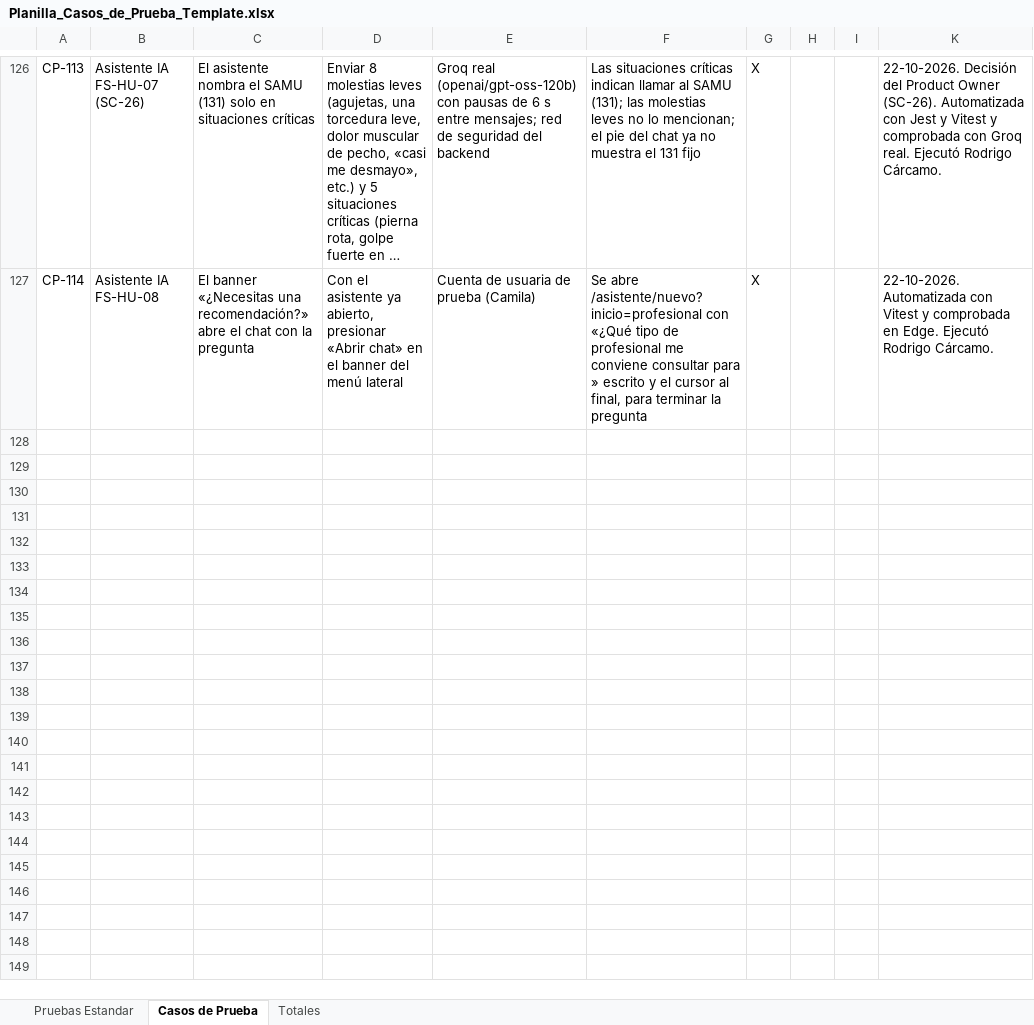
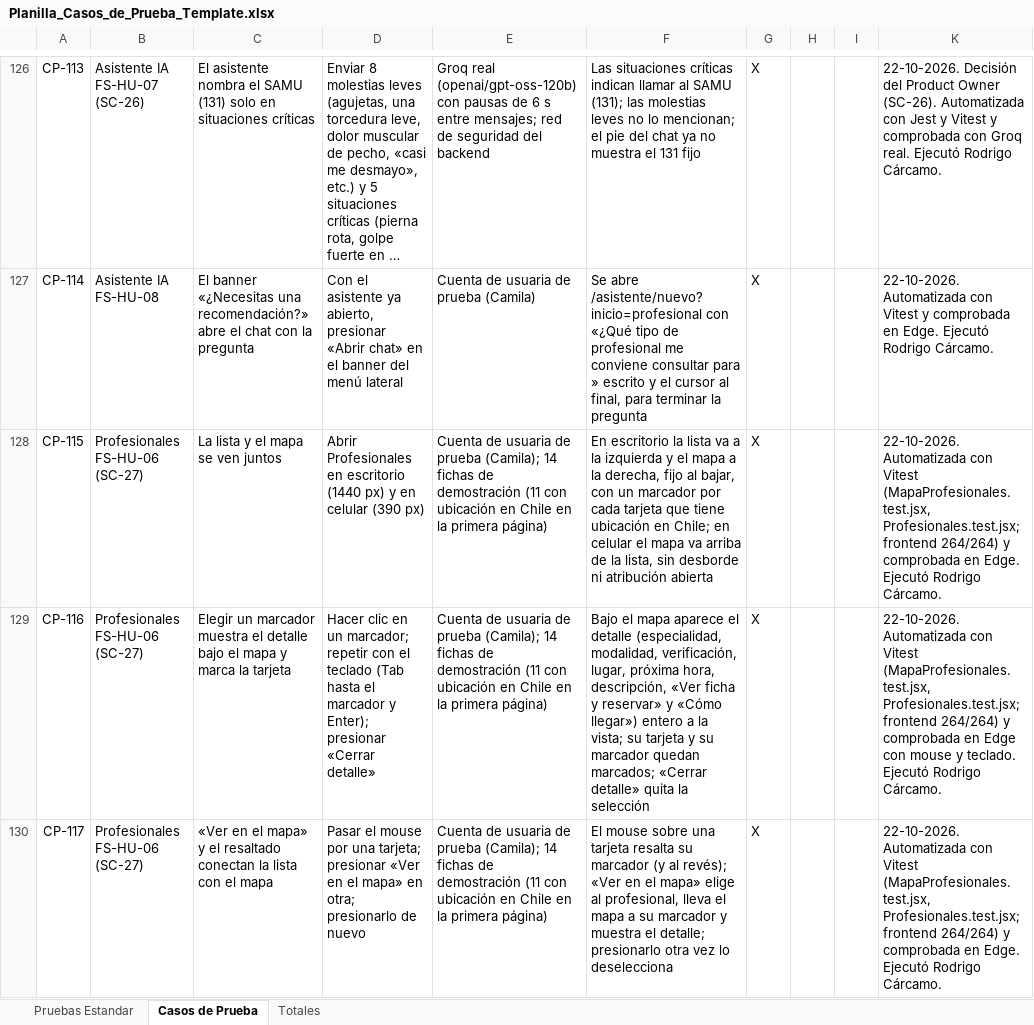
Before and after one commit to rodriacr/FitSearch, an Excel workbook: FASE 2/Evidencias Proyecto/Evidencias de documentación/Plan de Pruebas/Planilla_Casos_de_Prueba_Template.xlsx, sheet Casos de Prueba, drawn as a sheet; only a part is shown, gaps mark what is left out; long unchanged cells end in …; values as stored, in another font and other column widths than the file's, no borders; charts and pictures not drawn; the diff covers the shown part only; the diff names each change by its address in the sheet, - before the commit and + after, or states it on an @@ line.

Commit message:
SC-27 y defecto 37: lista y mapa juntos en Profesionales (DAS 1.27)
Lista y mapa lado a lado, detalle bajo el mapa, Ver en el mapa, accesos por especialidad, filtros en barra y opcion de ocultar el mapa. CP-115 a CP-120.

```diff
--- a/FASE 2/Evidencias Proyecto/Evidencias de documentación/Plan de Pruebas/Planilla_Casos_de_Prueba_Template.xlsx (sheet Casos de Prueba)
+++ b/FASE 2/Evidencias Proyecto/Evidencias de documentación/Plan de Pruebas/Planilla_Casos_de_Prueba_Template.xlsx (sheet Casos de Prueba)
+row 128: CP-115 | Profesionales FS-HU-06 (SC-27) | La lista y el mapa se ven juntos | Abrir Profesionales en escritorio (1440 px) y en celular (390 px) | Cuenta de usuaria de prueba (Camila); 14 fichas de demostración (11 con ubicación en Chile en la primera página) | En escritorio la lista va a la izquierda y el mapa a la derecha, fijo al bajar, con un marcador por cada tarjeta que tiene ubicación en Chile; en celular el mapa va arriba de la lista, sin desborde ni atribución abierta | X |  |  | 22-10-2026. Automatizada con Vitest (MapaProfesionales.test.jsx, Profesionales.test.jsx; frontend 264/264) y comprobada en Edge. Ejecutó Rodrigo Cárcamo.
+row 129: CP-116 | Profesionales FS-HU-06 (SC-27) | Elegir un marcador muestra el detalle bajo el mapa y marca la tarjeta | Hacer clic en un marcador; repetir con el teclado (Tab hasta el marcador y Enter); presionar «Cerrar detalle» | Cuenta de usuaria de prueba (Camila); 14 fichas de demostración (11 con ubicación en Chile en la primera página) | Bajo el mapa aparece el detalle (especialidad, modalidad, verificación, lugar, próxima hora, descripción, «Ver ficha y reservar» y «Cómo llegar») entero a la vista; su tarjeta y su marcador quedan marcados; «Cerrar detalle» quita la selección | X |  |  | 22-10-2026. Automatizada con Vitest (MapaProfesionales.test.jsx, Profesionales.test.jsx; frontend 264/264) y comprobada en Edge con mouse y teclado. Ejecutó Rodrigo Cárcamo.
+row 130: CP-117 | Profesionales FS-HU-06 (SC-27) | «Ver en el mapa» y el resaltado conectan la lista con el mapa | Pasar el mouse por una tarjeta; presionar «Ver en el mapa» en otra; presionarlo de nuevo | Cuenta de usuaria de prueba (Camila); 14 fichas de demostración (11 con ubicación en Chile en la primera página) | El mouse sobre una tarjeta resalta su marcador (y al revés); «Ver en el mapa» elige al profesional, lleva el mapa a su marcador y muestra el detalle; presionarlo otra vez lo deselecciona | X |  |  | 22-10-2026. Automatizada con Vitest (MapaProfesionales.test.jsx, Profesionales.test.jsx; frontend 264/264) y comprobada en Edge. Ejecutó Rodrigo Cárcamo.
```
Also changed, not shown: 3 added rows elsewhere in this sheet, sheet Totales, hidden cells, FASE 1/Evidencias Grupales/Material complementario/PMOInformatica_Plantilla_de_Product_Backlog.xlsx, FASE 1/Evidencias Grupales/Material complementario/Plantilla_Historias_Usuario_con_instructivo.xlsx, 28 other files.
